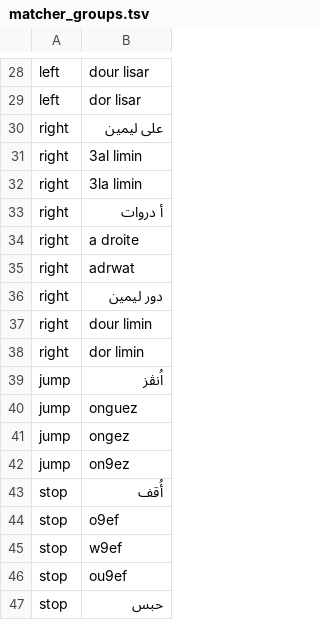
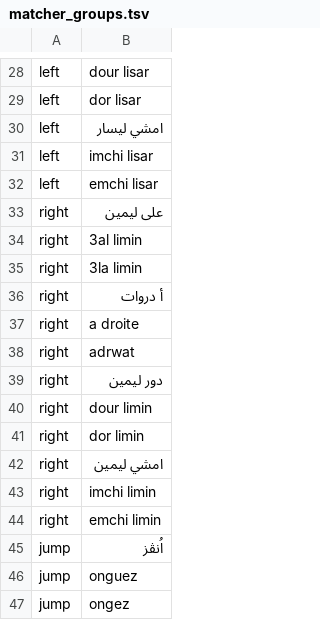
Before and after one commit to KhalilBenGaied66/Sphinx-UE5, a TSV file: Plugins/SpeechRecognition/Resources/TestAudio/darija/matcher_groups.tsv, drawn as a sheet; only a part is shown, gaps mark what is left out; the shorter side is filled out with more unchanged rows; the diff names each change by its address in the sheet, - before the commit and + after, or states it on an @@ line.

```diff
--- a/Plugins/SpeechRecognition/Resources/TestAudio/darija/matcher_groups.tsv
+++ b/Plugins/SpeechRecognition/Resources/TestAudio/darija/matcher_groups.tsv
+row 30: left | امشي ليسار
+row 31: left | imchi lisar
+row 32: left | emchi lisar
+row 42: right | امشي ليمين
+row 43: right | imchi limin
+row 44: right | emchi limin
```
Also changed, not shown: Plugins/SpeechRecognition/Resources/TestAudio/darija/phrase_variants.tsv, 15 other files.
